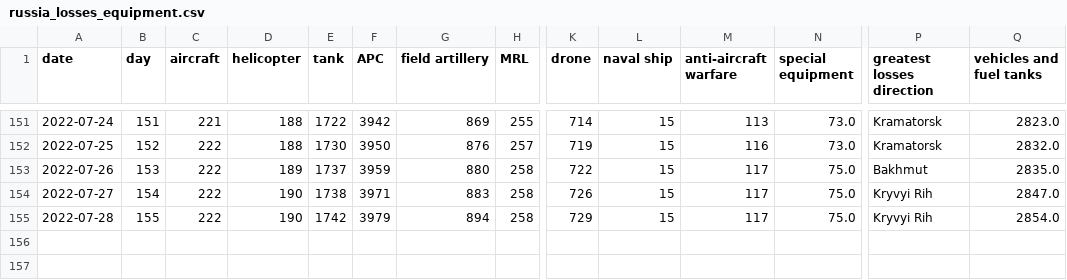
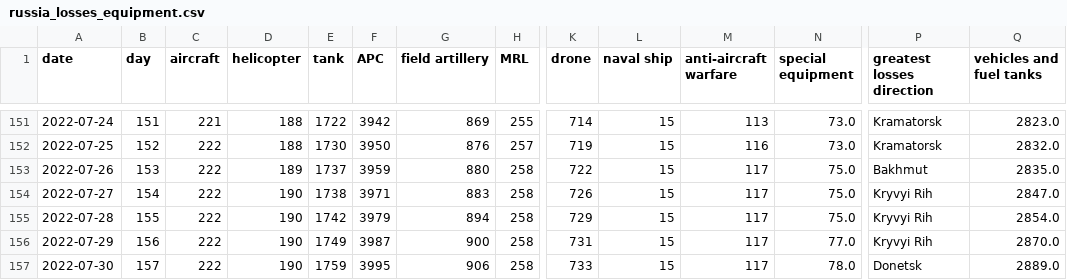
Before and after one commit to taw/open-source-adventures, a CSV file: docs/episode-29/tanks/russia_losses_equipment.csv, drawn as a sheet; only a part is shown, gaps mark what is left out; rows hold the shown columns only; the diff names each change by its address in the sheet, - before the commit and + after, or states it on an @@ line.

Commit message:
Data update

```diff
--- a/docs/episode-29/tanks/russia_losses_equipment.csv
+++ b/docs/episode-29/tanks/russia_losses_equipment.csv
+row 156: 2022-07-29 | 156 | 222 | 190 | 1749 | 3987 | 900 | 258 | 731 | 15 | 117 | 77.0 | Kryvyi Rih | 2870.0
+row 157: 2022-07-30 | 157 | 222 | 190 | 1759 | 3995 | 906 | 258 | 733 | 15 | 117 | 78.0 | Donetsk | 2889.0
```
Also changed, not shown: docs/episode-30/russia_losses_equipment.982e4e03.csv, docs/episode-31/russia_losses_equipment.csv, 48 other files.
